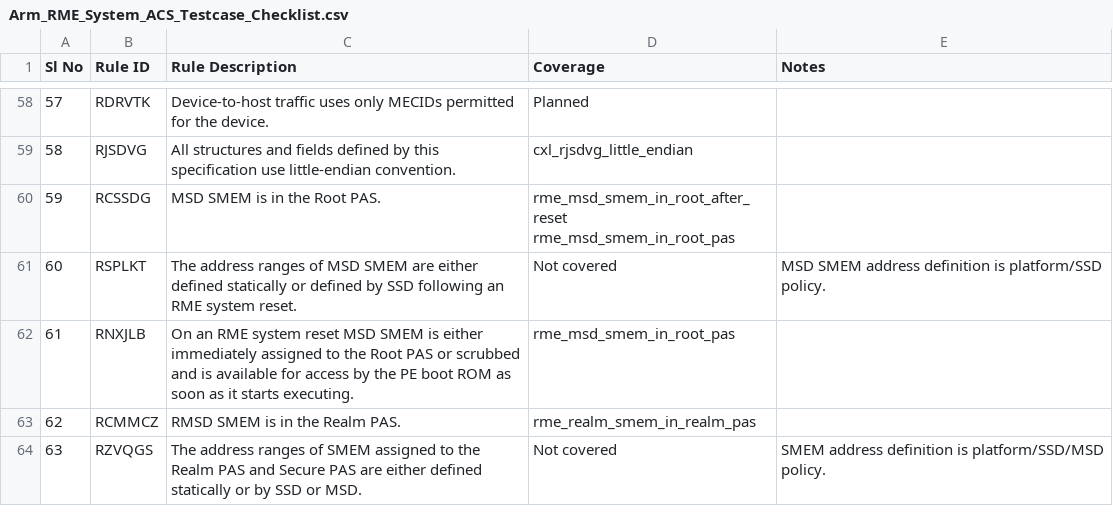
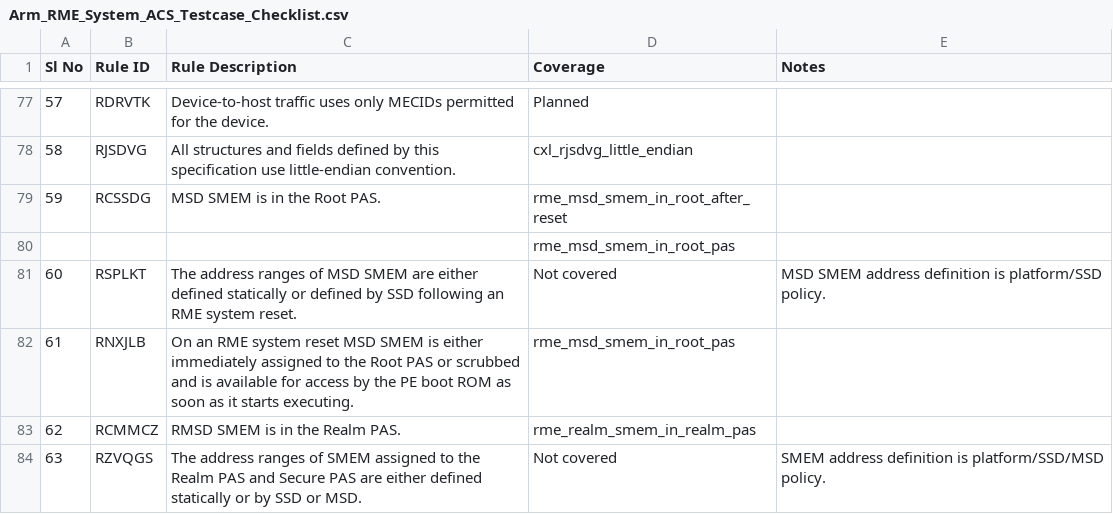
Before and after one commit to Nandanraaghu/rme-sysarch-acs, a CSV file: Docs/Arm_RME_System_ACS_Testcase_Checklist.csv, drawn as a sheet; only a part is shown, gaps mark what is left out; addresses are those after the commit; ↵ is a line break in a cell; the diff covers the shown part only; the diff names each change by its address in the sheet, - before the commit and + after, or states it on an @@ line.

Commit message:
docs: render checklist coverage as rows
Split multi-test coverage entries into continuation rows so GitHub renders each testcase on a separate line in the CSV preview.

```diff
--- a/Docs/Arm_RME_System_ACS_Testcase_Checklist.csv
+++ b/Docs/Arm_RME_System_ACS_Testcase_Checklist.csv
-D79 (Coverage): rme_msd_smem_in_root_after_reset ↵ rme_msd_smem_in_root_pas
+D79 (Coverage): rme_msd_smem_in_root_after_reset
+row 80:  |  |  | rme_msd_smem_in_root_pas
```
Also changed, not shown: 30 added rows and 19 edited cells elsewhere in this file.
